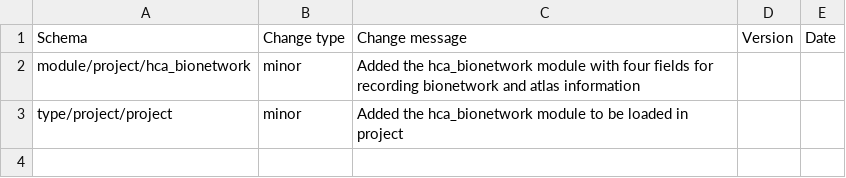
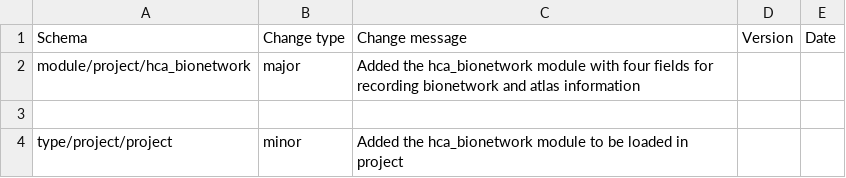
Before and after one commit to HumanCellAtlas/metadata-schema, a CSV file: json_schema/update_log.csv, drawn as a sheet.

Commit message:
Apply suggestions from code review
Commits will fix regex in schema version, in major-minor atlas version, change 'no' to 'None' in HCA Bionetworks name field, and change this schema update from a minor to major change

Co-authored-by: Hannes Schmidt <hannes@ucsc.edu>
Co-authored-by: ESapenaVentura <38617863+ESapenaVentura@users.noreply.github.com>

```diff
--- a/json_schema/update_log.csv
+++ b/json_schema/update_log.csv
@@ -1,3 +1,4 @@
 Schema,Change type,Change message,Version,Date
-module/project/hca_bionetwork,minor,"Added the hca_bionetwork module with four fields for recording bionetwork and atlas information",,
+module/project/hca_bionetwork,major,"Added the hca_bionetwork module with four fields for recording bionetwork and atlas information",,
+
 type/project/project,minor,"Added the hca_bionetwork module to be loaded in project",,
```
Also changed, not shown: 2 other files.
